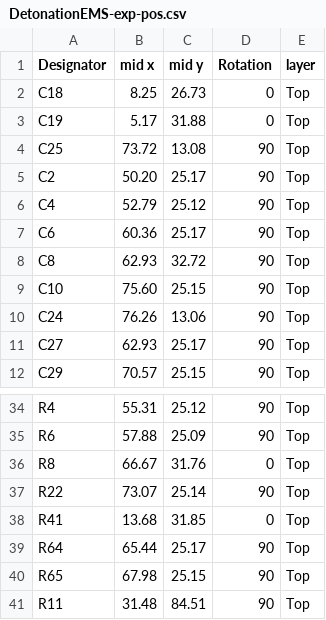
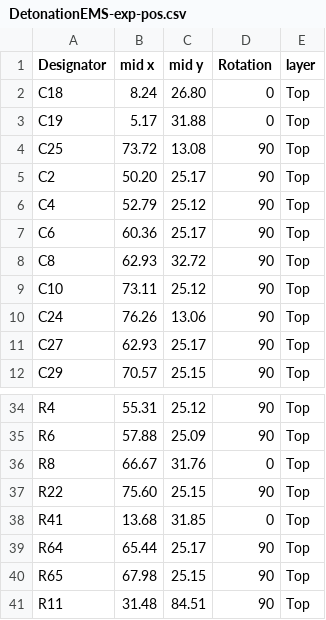
Before and after one commit to detonation240/DetonationEMS, a CSV file: Hardware/v1.2/Production Files/v1.2c/JlcFiles/DetonationEMS-exp-pos.csv, drawn as a sheet; only a part is shown, gaps mark what is left out.

```diff
--- a/Hardware/v1.2/Production Files/v1.2c/JlcFiles/DetonationEMS-exp-pos.csv
+++ b/Hardware/v1.2/Production Files/v1.2c/JlcFiles/DetonationEMS-exp-pos.csv
@@ -1,3 +1,3 @@
 Designator,mid x,mid y,Rotation,layer
-C18,8.25,26.73,0,Top
+C18,8.24,26.80,0,Top
 C19,5.17,31.88,0,Top
@@ -8,3 +8,3 @@ C6,60.36,25.17,90,Top
 C8,62.93,32.72,90,Top
-C10,75.60,25.15,90,Top
+C10,73.11,25.12,90,Top
 C24,76.26,13.06,90,Top
@@ -36,3 +36,3 @@ R6,57.88,25.09,90,Top
 R8,66.67,31.76,0,Top
-R22,73.07,25.14,90,Top
+R22,75.60,25.15,90,Top
 R41,13.68,31.85,0,Top
```
Also changed, not shown: Hardware/v1.2/Production Files/v1.2c/v1-2b-pos.csv, 1 other file.
